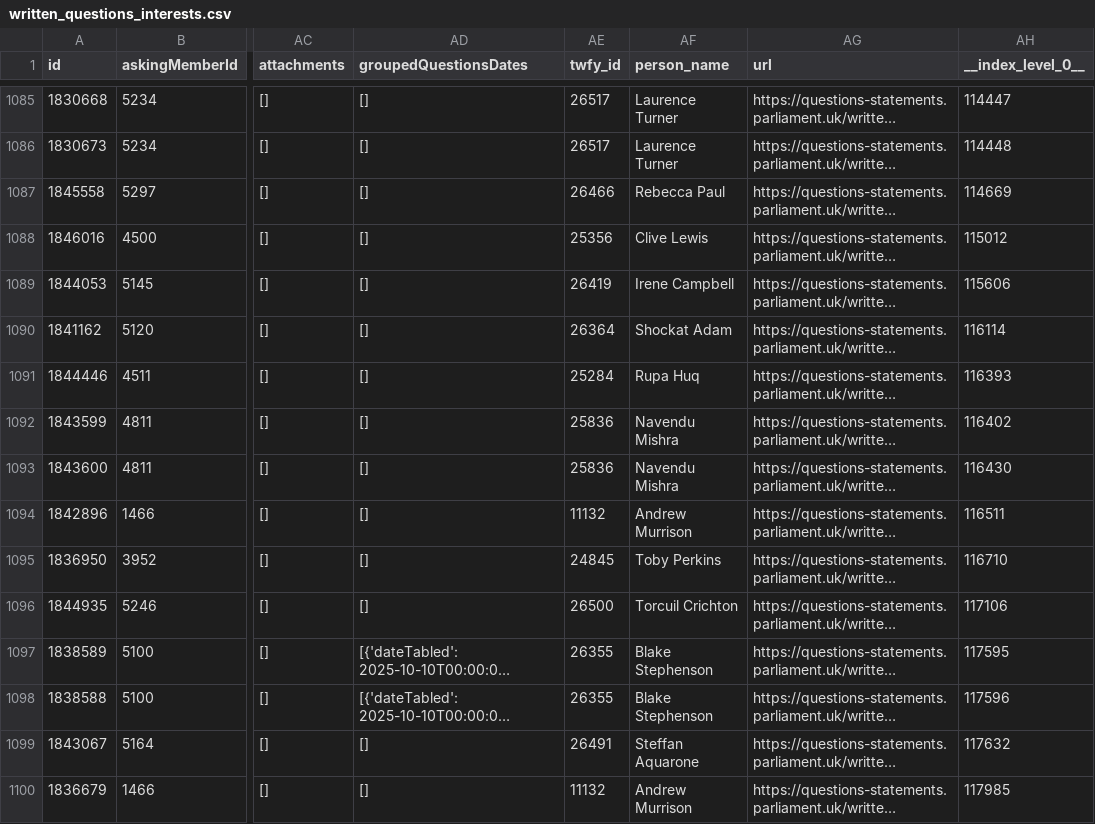
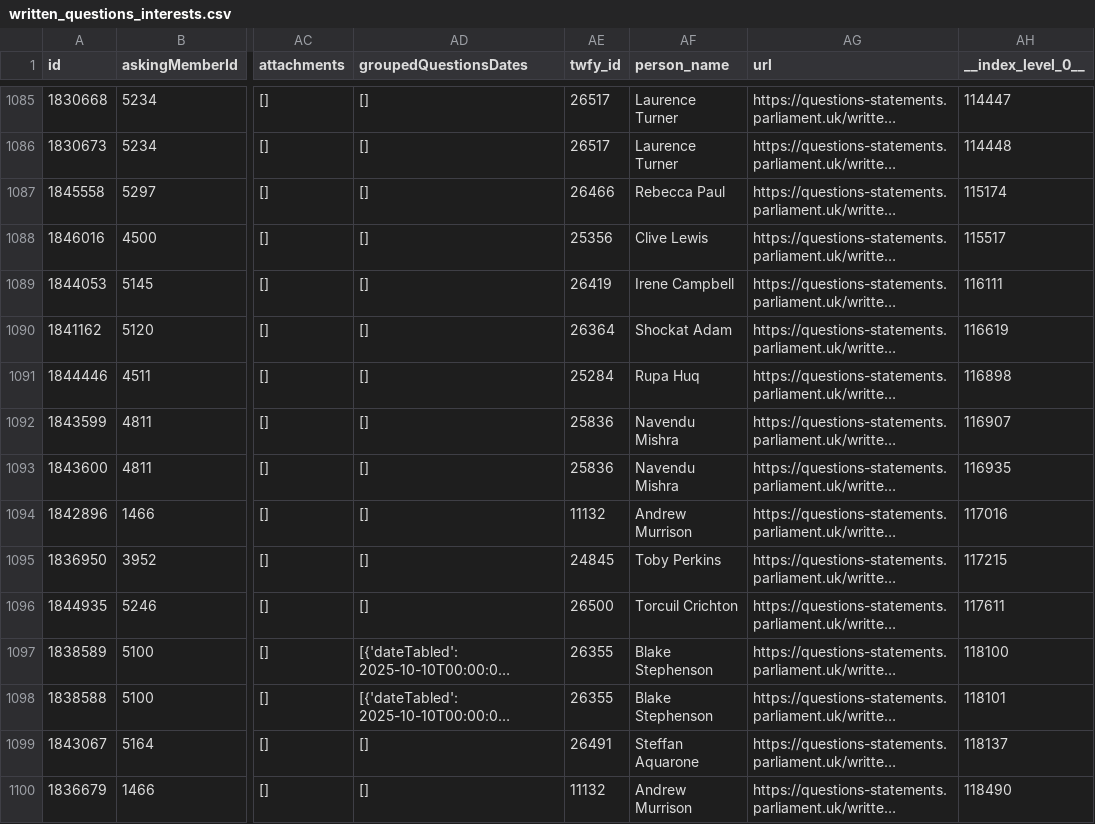
Before and after one commit to mysociety/uk-parl-written-questions, a CSV file: docs/data/commons_written_questions_interests/0.1.0/written_questions_interests.csv, drawn as a sheet; only a part is shown, gaps mark what is left out; long unchanged cells end in …; the diff covers the shown part only; the diff names each change by its address in the sheet, - before the commit and + after, or states it on an @@ line.

```diff
--- a/docs/data/commons_written_questions_interests/0.1.0/written_questions_interests.csv
+++ b/docs/data/commons_written_questions_interests/0.1.0/written_questions_interests.csv
-AH1087 (__index_level_0__): 114669
+AH1087 (__index_level_0__): 115174
-AH1088 (__index_level_0__): 115012
+AH1088 (__index_level_0__): 115517
-AH1089 (__index_level_0__): 115606
+AH1089 (__index_level_0__): 116111
-AH1090 (__index_level_0__): 116114
+AH1090 (__index_level_0__): 116619
-AH1091 (__index_level_0__): 116393
+AH1091 (__index_level_0__): 116898
-AH1092 (__index_level_0__): 116402
+AH1092 (__index_level_0__): 116907
-AH1093 (__index_level_0__): 116430
+AH1093 (__index_level_0__): 116935
-AH1094 (__index_level_0__): 116511
+AH1094 (__index_level_0__): 117016
-AH1095 (__index_level_0__): 116710
+AH1095 (__index_level_0__): 117215
-AH1096 (__index_level_0__): 117106
+AH1096 (__index_level_0__): 117611
-AH1097 (__index_level_0__): 117595
+AH1097 (__index_level_0__): 118100
-AH1098 (__index_level_0__): 117596
+AH1098 (__index_level_0__): 118101
-AH1099 (__index_level_0__): 117632
+AH1099 (__index_level_0__): 118137
-AH1100 (__index_level_0__): 117985
+AH1100 (__index_level_0__): 118490
```
Also changed, not shown: 55 edited cells elsewhere in this file, docs/data/commons_written_questions_interests/0.1/written_questions_interests.csv, docs/data/commons_written_questions_interests/0/written_questions_interests.csv, 54 other files.
